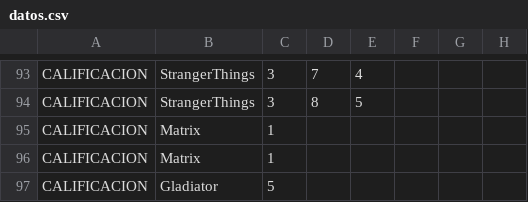
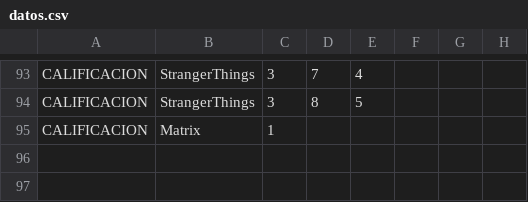
Before and after one commit to ZeusTucZ/StreamServiceModel, a CSV file: StreamingApp/datos.csv, drawn as a sheet; only a part is shown, gaps mark what is left out.

Commit message:
Update datos.csv

```diff
--- a/StreamingApp/datos.csv
+++ b/StreamingApp/datos.csv
@@ -95,3 +95 @@ CALIFICACION,StrangerThings,3,8,5
 CALIFICACION,Matrix,1
-CALIFICACION,Matrix,1
-CALIFICACION,Gladiator,5
```
